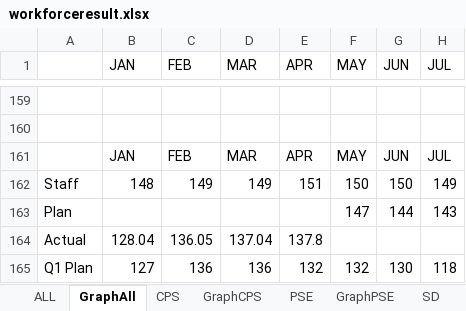
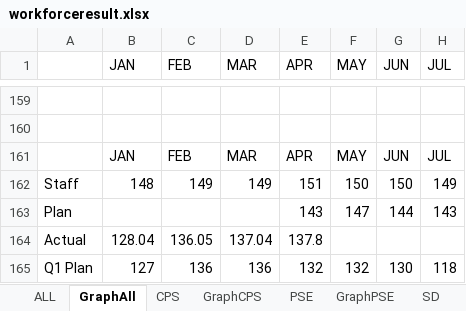
Before and after one commit to wrisr/rm-workforce, an Excel workbook: workforceresult.xlsx, sheet GraphAll, drawn as a sheet; only a part is shown, gaps mark what is left out; values as stored, in another font and other column widths than the file's, no borders; the diff names each change by its address in the sheet, - before the commit and + after, or states it on an @@ line.

Commit message:
Add files via upload

```diff
--- a/workforceresult.xlsx (sheet GraphAll)
+++ b/workforceresult.xlsx (sheet GraphAll)
-E163 (APR): (empty)
+E163 (APR): 143
```
